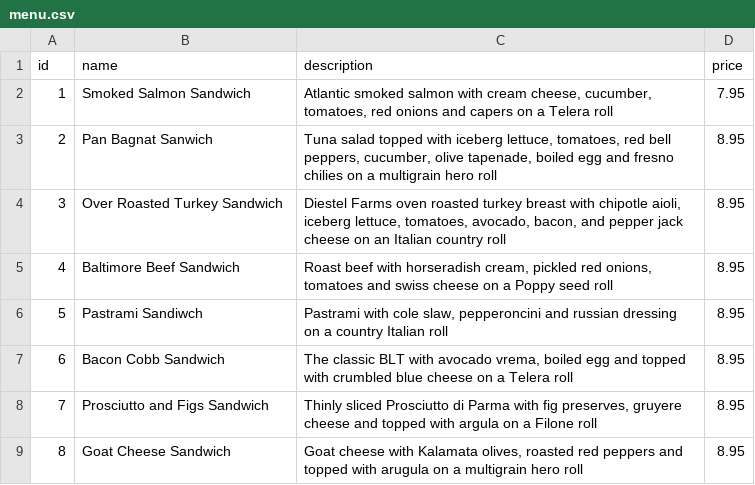
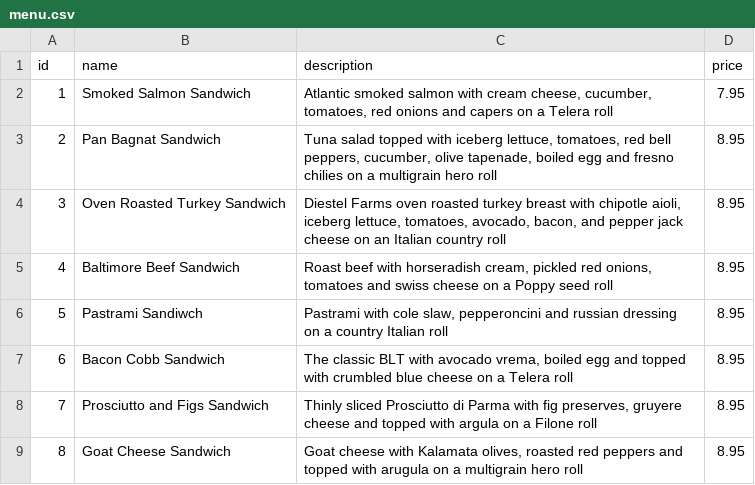
Before and after one commit to henrywtam/sandwich, a CSV file: Sandwich/menu.csv, drawn as a sheet.

Commit message:
Sandwich

```diff
--- a/Sandwich/menu.csv
+++ b/Sandwich/menu.csv
@@ -2,4 +2,4 @@
 "1","Smoked Salmon Sandwich","Atlantic smoked salmon with cream cheese, cucumber, tomatoes, red onions and capers on a Telera roll","7.95"
-"2","Pan Bagnat Sanwich","Tuna salad topped with iceberg lettuce, tomatoes, red bell peppers, cucumber, olive tapenade, boiled egg and fresno chilies on a multigrain hero roll","8.95"
-"3","Over Roasted Turkey Sandwich","Diestel Farms oven roasted turkey breast with chipotle aioli, iceberg lettuce, tomatoes, avocado, bacon, and pepper jack cheese on an Italian country roll","8.95"
+"2","Pan Bagnat Sandwich","Tuna salad topped with iceberg lettuce, tomatoes, red bell peppers, cucumber, olive tapenade, boiled egg and fresno chilies on a multigrain hero roll","8.95"
+"3","Oven Roasted Turkey Sandwich","Diestel Farms oven roasted turkey breast with chipotle aioli, iceberg lettuce, tomatoes, avocado, bacon, and pepper jack cheese on an Italian country roll","8.95"
 "4","Baltimore Beef Sandwich","Roast beef with horseradish cream, pickled red onions, tomatoes and swiss cheese on a Poppy seed roll","8.95"
```
Also changed, not shown: 1 other file.
